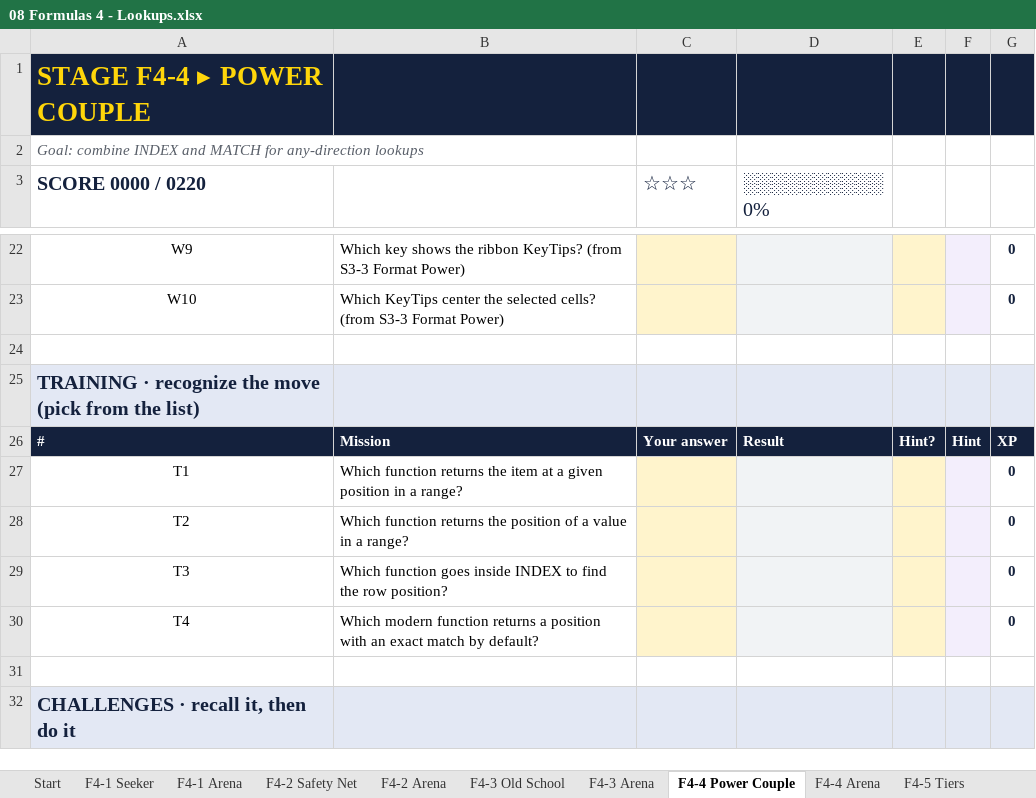
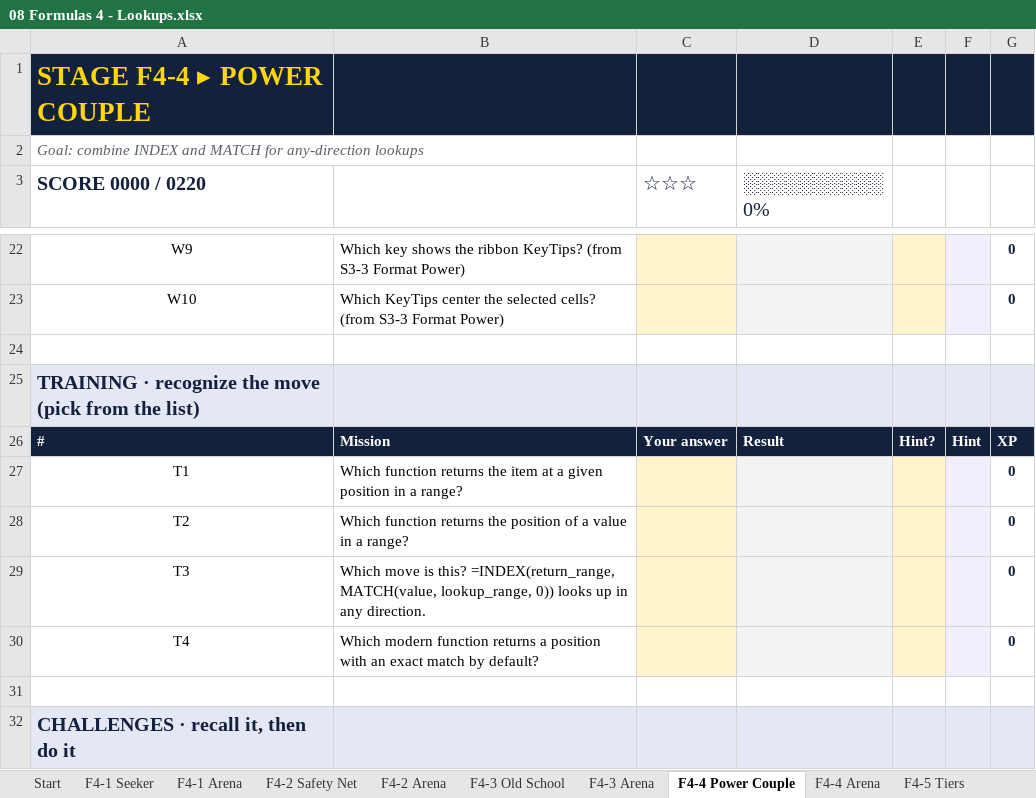
Before and after one commit to deVishv/excel-arcade, an Excel workbook: workbooks/08 Formulas 4 - Lookups.xlsx, sheet F4-4 Power Couple, drawn as a sheet; only a part is shown, gaps mark what is left out; values as stored, in another font and other column widths than the file's, no borders; conditional formats not drawn; the diff names each change by its address in the sheet, - before the commit and + after, or states it on an @@ line.

```diff
--- a/workbooks/08 Formulas 4 - Lookups.xlsx (sheet F4-4 Power Couple)
+++ b/workbooks/08 Formulas 4 - Lookups.xlsx (sheet F4-4 Power Couple)
-B29: Which function goes inside INDEX to find the row position?
+B29: Which move is this? =INDEX(return_range, MATCH(value, lookup_range, 0)) looks up in any direction.
```
Also changed, not shown: sheet F4-5 Tiers, sheet F4-3 Old School, sheet F4-2 Safety Net, sheet F4-1 Seeker, workbooks/01 Shortcuts 1 - Navigate and Select.xlsx, workbooks/03 Shortcuts 2 - Enter and Edit.xlsx, 17 other files.
